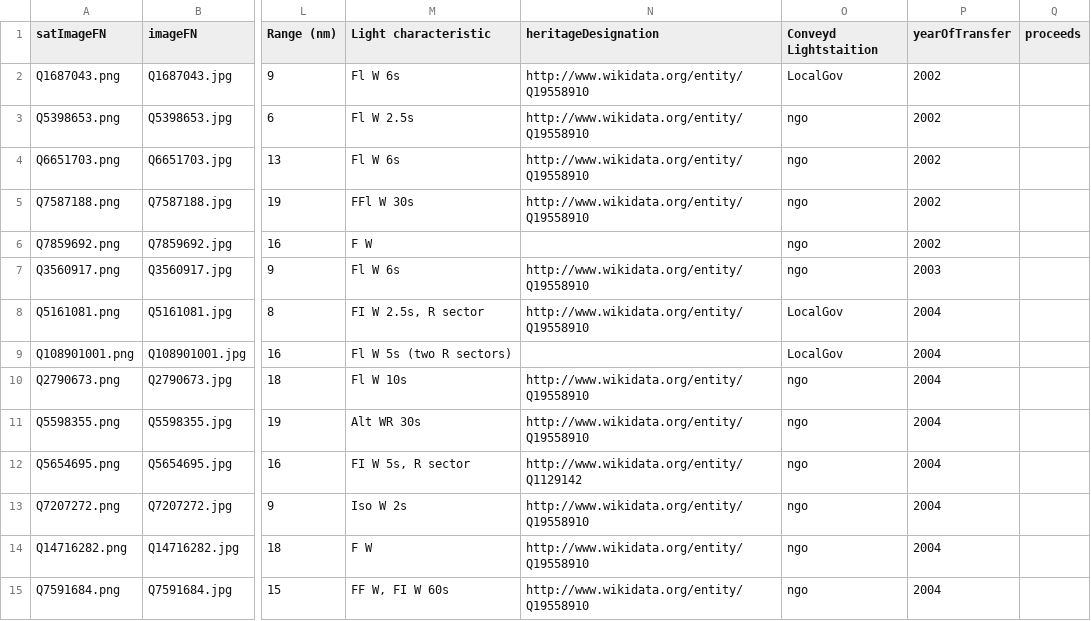
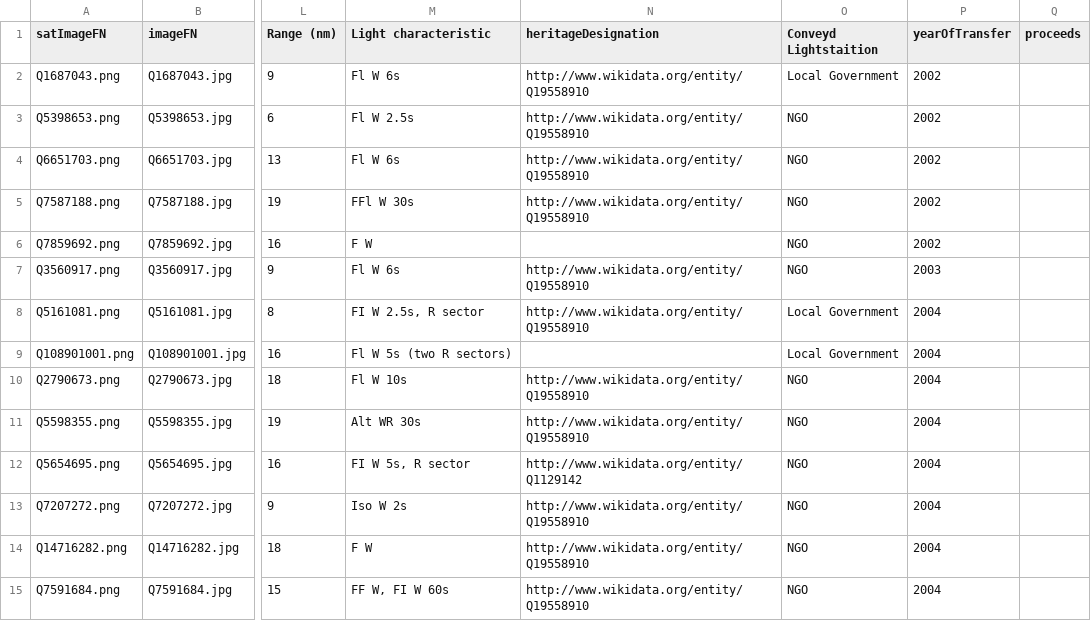
Before and after one commit to ArthurS-R/LightHouses, a CSV file: table/USLighthouses_Dataset_Web.csv, drawn as a sheet; only a part is shown, gaps mark what is left out; the diff covers the shown part only; the diff names each change by its address in the sheet, - before the commit and + after, or states it on an @@ line.

```diff
--- a/table/USLighthouses_Dataset_Web.csv
+++ b/table/USLighthouses_Dataset_Web.csv
-O2 (Conveyd Lightstaition): LocalGov
+O2 (Conveyd Lightstaition): Local Government
-O3:O7 (Conveyd Lightstaition): ngo
+O3:O7 (Conveyd Lightstaition): NGO
-O8:O9 (Conveyd Lightstaition): LocalGov
+O8:O9 (Conveyd Lightstaition): Local Government
-O10:O15 (Conveyd Lightstaition): ngo
+O10:O15 (Conveyd Lightstaition): NGO
```
Also changed, not shown: 119 edited cells elsewhere in this file, 1 other file.
